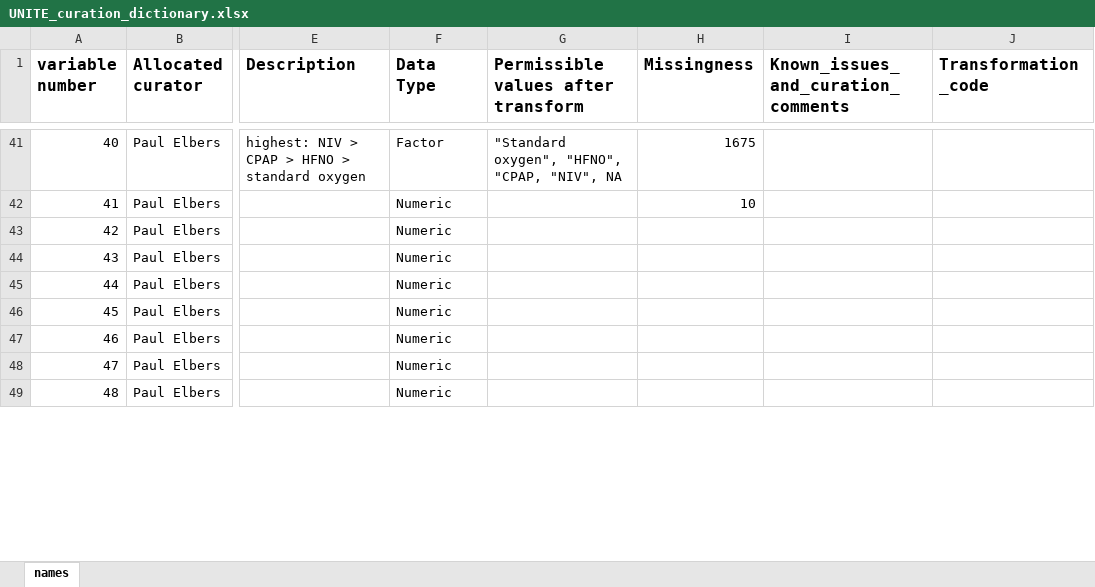
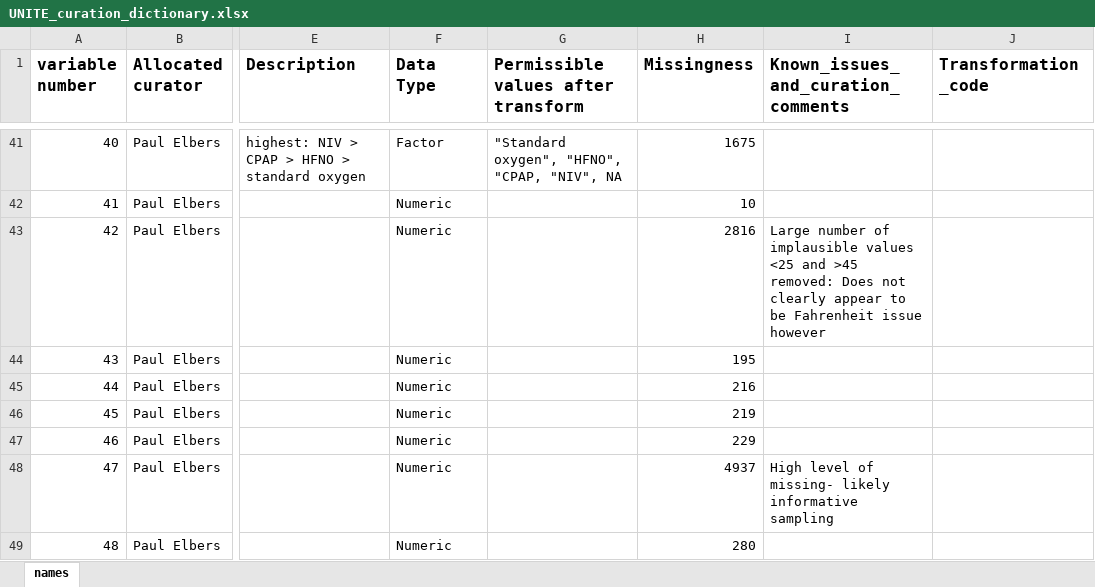
Before and after one commit to ariercole/UNITE-COVID, an Excel workbook: UNITE_curation_dictionary.xlsx, sheet names, drawn as a sheet; only a part is shown, gaps mark what is left out; values as stored, in another font and other column widths than the file's, no borders; the diff covers the shown part only; the diff names each change by its address in the sheet, - before the commit and + after, or states it on an @@ line.

```diff
--- a/UNITE_curation_dictionary.xlsx (sheet names)
+++ b/UNITE_curation_dictionary.xlsx (sheet names)
-H43 (Missingness): (empty)
+H43 (Missingness): 2816
-I43: (empty)
+I43: Large number of implausible values <25 and >45 removed: Does not clearly appear to be Fahrenheit issue however
-H44 (Missingness): (empty)
+H44 (Missingness): 195
-H45 (Missingness): (empty)
+H45 (Missingness): 216
-H46 (Missingness): (empty)
+H46 (Missingness): 219
-H47 (Missingness): (empty)
+H47 (Missingness): 229
-H48 (Missingness): (empty)
+H48 (Missingness): 4937
-I48: (empty)
+I48: High level of missing- likely informative sampling
-H49 (Missingness): (empty)
+H49 (Missingness): 280
```
Also changed, not shown: 21 edited cells elsewhere in this sheet, 3 other files.
